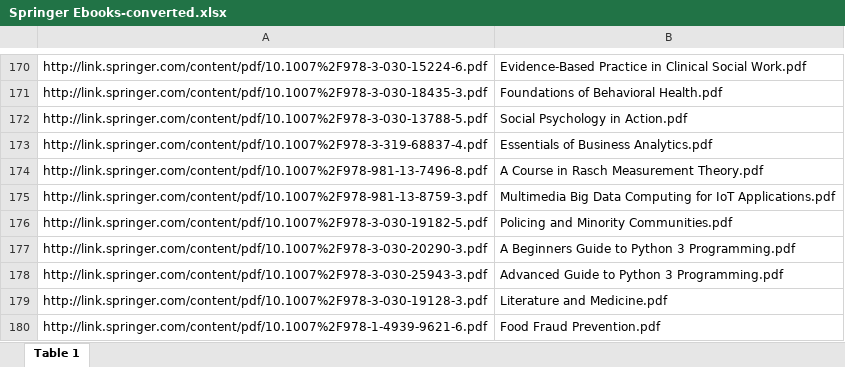
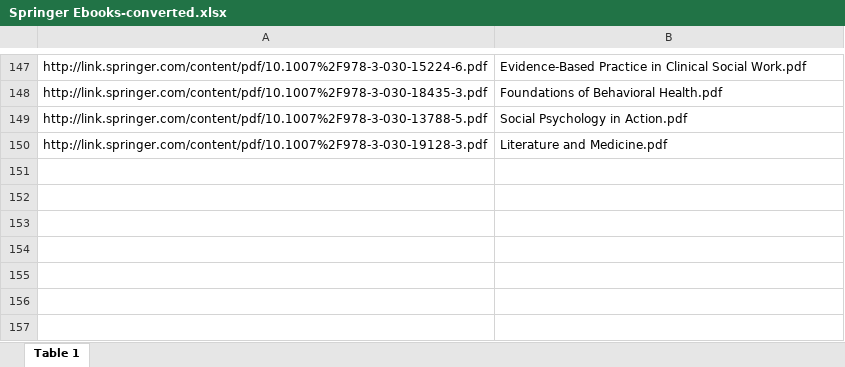
Before and after one commit to RohitM-IN/E-Books2, an Excel workbook: Extras/Springer Ebooks-converted.xlsx, sheet Table 1, drawn as a sheet; only a part is shown, gaps mark what is left out; values as stored, in another font and other column widths than the file's, no borders; the diff covers the shown part only; the diff names each change by its address in the sheet, - before the commit and + after, or states it on an @@ line.

Commit message:
Update Springer Ebooks-converted.xlsx
Removed entries of the books already downloaded

```diff
--- a/Extras/Springer Ebooks-converted.xlsx (sheet Table 1)
+++ b/Extras/Springer Ebooks-converted.xlsx (sheet Table 1)
-row 173: http://link.springer.com/content/pdf/10.1007%2F978-3-319-68837-4.pdf | Essentials of Business Analytics.pdf
-row 174: http://link.springer.com/content/pdf/10.1007%2F978-981-13-7496-8.pdf | A Course in Rasch Measurement Theory.pdf
-row 175: http://link.springer.com/content/pdf/10.1007%2F978-981-13-8759-3.pdf | Multimedia Big Data Computing for IoT Applications.pdf
-row 176: http://link.springer.com/content/pdf/10.1007%2F978-3-030-19182-5.pdf | Policing and Minority Communities.pdf
-row 177: http://link.springer.com/content/pdf/10.1007%2F978-3-030-20290-3.pdf | A Beginners Guide to Python 3 Programming.pdf
-row 178: http://link.springer.com/content/pdf/10.1007%2F978-3-030-25943-3.pdf | Advanced Guide to Python 3 Programming.pdf
-row 180: http://link.springer.com/content/pdf/10.1007%2F978-1-4939-9621-6.pdf | Food Fraud Prevention.pdf
```
Also changed, not shown: 23 removed rows elsewhere in this sheet.
